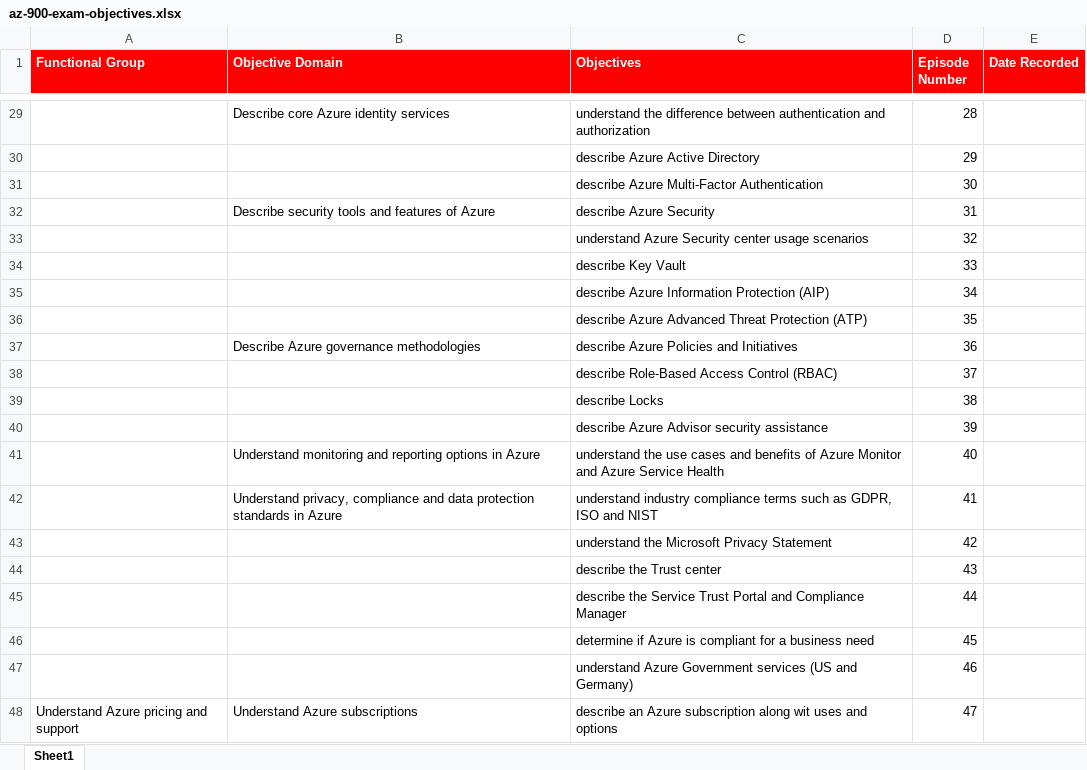
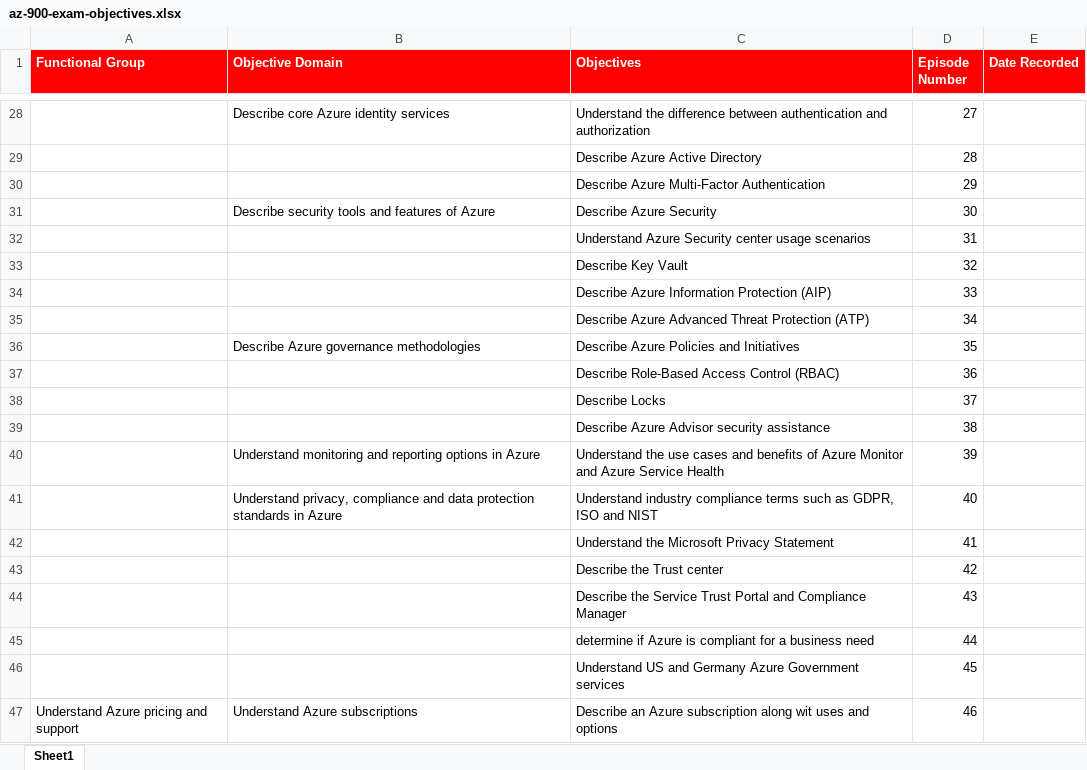
Before and after one commit to timothywarner/az900, an Excel workbook: az-900-exam-objectives.xlsx, sheet Sheet1, drawn as a sheet; only a part is shown, gaps mark what is left out; values as stored, in another font and other column widths than the file's, no borders; removed rows and columns are numbered as before the commit, all else as after; the diff covers the shown part only; the diff names each change by its address in the sheet, - before the commit and + after, or states it on an @@ line.

Commit message:
Update numbering

```diff
--- a/az-900-exam-objectives.xlsx (sheet Sheet1)
+++ b/az-900-exam-objectives.xlsx (sheet Sheet1)
-C28 (Objectives): understand the difference…
+C28 (Objectives): Understand the difference…
-D28 (Episode Number): 28
+D28 (Episode Number): 27
+row 29:  |  | Describe Azure Active Directory | 28
-C30 (Objectives): describe Azure Active Directory
+C30 (Objectives): Describe Azure Multi-Factor Authentication
-row 31:  |  | describe Azure Multi-Factor Authentication | 30
-C31 (Objectives): describe Azure Security
+C31 (Objectives): Describe Azure Security
-D31 (Episode Number): 31
+D31 (Episode Number): 30
+row 32:  |  | Understand Azure Security center usage scenarios | 31
-C33 (Objectives): understand Azure Security center usage scenarios
+C33 (Objectives): Describe Key Vault
-C34 (Objectives): describe Key Vault
+C34 (Objectives): Describe Azure Information Protection (AIP)
-C35 (Objectives): describe Azure Information Protection (AIP)
+C35 (Objectives): Describe Azure Advanced Threat Protection (ATP)
-row 36:  |  | describe Azure Advanced Threat Protection (ATP) | 35
-C36 (Objectives): describe Azure Policies and Initiatives
+C36 (Objectives): Describe Azure Policies and Initiatives
-D36 (Episode Number): 36
+D36 (Episode Number): 35
+row 37:  |  | Describe Role-Based Access Control (RBAC) | 36
-C38 (Objectives): describe Role-Based Access Control (RBAC)
+C38 (Objectives): Describe Locks
-C39 (Objectives): describe Locks
+C39 (Objectives): Describe Azure Advisor security assistance
-row 40:  |  | describe Azure Advisor security assistance | 39
-C40 (Objectives): understand the use…
+C40 (Objectives): Understand the use…
-D40 (Episode Number): 40
+D40 (Episode Number): 39
-C41 (Objectives): understand industry compliance…
+C41 (Objectives): Understand industry compliance…
-D41 (Episode Number): 41
+D41 (Episode Number): 40
+row 42:  |  | Understand the Microsoft Privacy Statement | 41
-C43 (Objectives): understand the Microsoft Privacy Statement
+C43 (Objectives): Describe the Trust center
-C44 (Objectives): describe the Trust center
+C44 (Objectives): Describe the Service Trust Portal and Compliance Manager
-row 45:  |  | describe the Service Trust Portal and Compliance Manager | 44
-D45 (Episode Number): 45
+D45 (Episode Number): 44
-row 47:  |  | understand Azure Government services (US and Germany) | 46
+row 46:  |  | Understand US and Germany Azure Government services | 45
-C47 (Objectives): describe an Azure…
+C47 (Objectives): Describe an Azure…
-D47 (Episode Number): 47
+D47 (Episode Number): 46
```
Also changed, not shown: 5 added rows, 6 removed rows and 39 edited cells elsewhere in this sheet.
